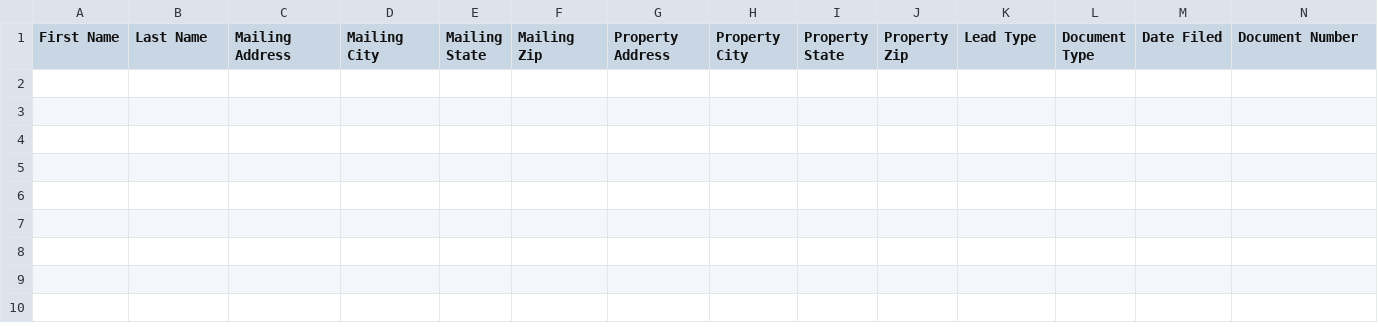
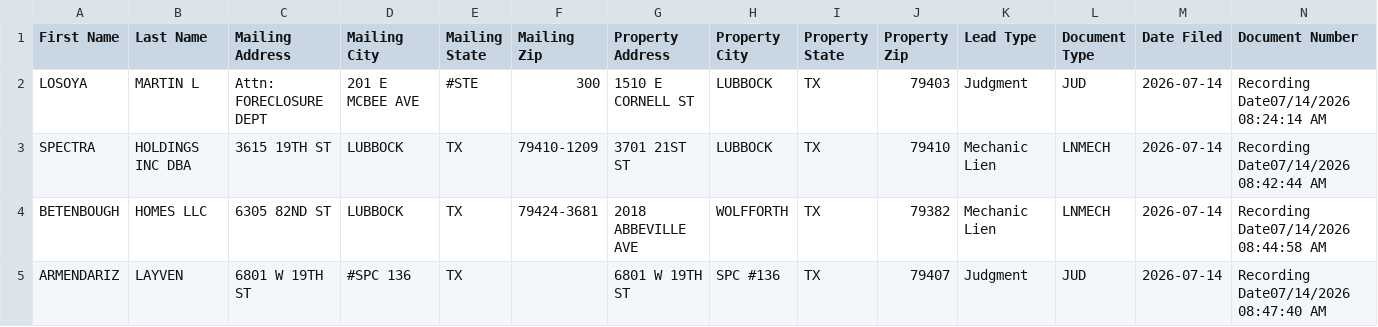
Before and after one commit to Electrumtexas/lubbock-intel, a CSV file: data/ghl_export.csv, drawn as a sheet; only a part is shown; rows hold the shown columns only; the diff names each change by its address in the sheet, - before the commit and + after, or states it on an @@ line.

```diff
--- a/data/ghl_export.csv
+++ b/data/ghl_export.csv
+row 2: LOSOYA | MARTIN L | Attn: FORECLOSURE DEPT | 201 E MCBEE AVE | #STE | 300 | 1510 E CORNELL ST | LUBBOCK | TX | 79403 | Judgment | JUD | 2026-07-14 | Recording Date07/14/2026 08:24:14 AM
+row 3: SPECTRA | HOLDINGS INC DBA | 3615 19TH ST | LUBBOCK | TX | 79410-1209 | 3701 21ST ST | LUBBOCK | TX | 79410 | Mechanic Lien | LNMECH | 2026-07-14 | Recording Date07/14/2026 08:42:44 AM
+row 4: BETENBOUGH | HOMES LLC | 6305 82ND ST | LUBBOCK | TX | 79424-3681 | 2018 ABBEVILLE AVE | WOLFFORTH | TX | 79382 | Mechanic Lien | LNMECH | 2026-07-14 | Recording Date07/14/2026 08:44:58 AM
+row 5: ARMENDARIZ | LAYVEN | 6801 W 19TH ST | #SPC 136 | TX |  | 6801 W 19TH ST | SPC #136 | TX | 79407 | Judgment | JUD | 2026-07-14 | Recording Date07/14/2026 08:47:40 AM
```
Also changed, not shown: 6 other files.
